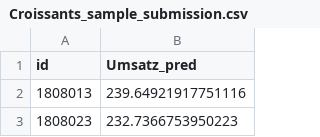
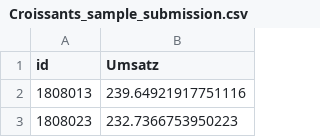
Before and after one commit to jul-mar/bakery_sales_prediction, a CSV file: 2_BaselineModel/Croissants_sample_submission.csv, drawn as a sheet; only a part is shown.

```diff
--- a/2_BaselineModel/Croissants_sample_submission.csv
+++ b/2_BaselineModel/Croissants_sample_submission.csv
@@ -1,2 +1,2 @@
-id,Umsatz_pred
+id,Umsatz
 1808013,239.64921917751116
```
Also changed, not shown: 2_BaselineModel/Konditorei_sample_submission.csv, 2 other files.
